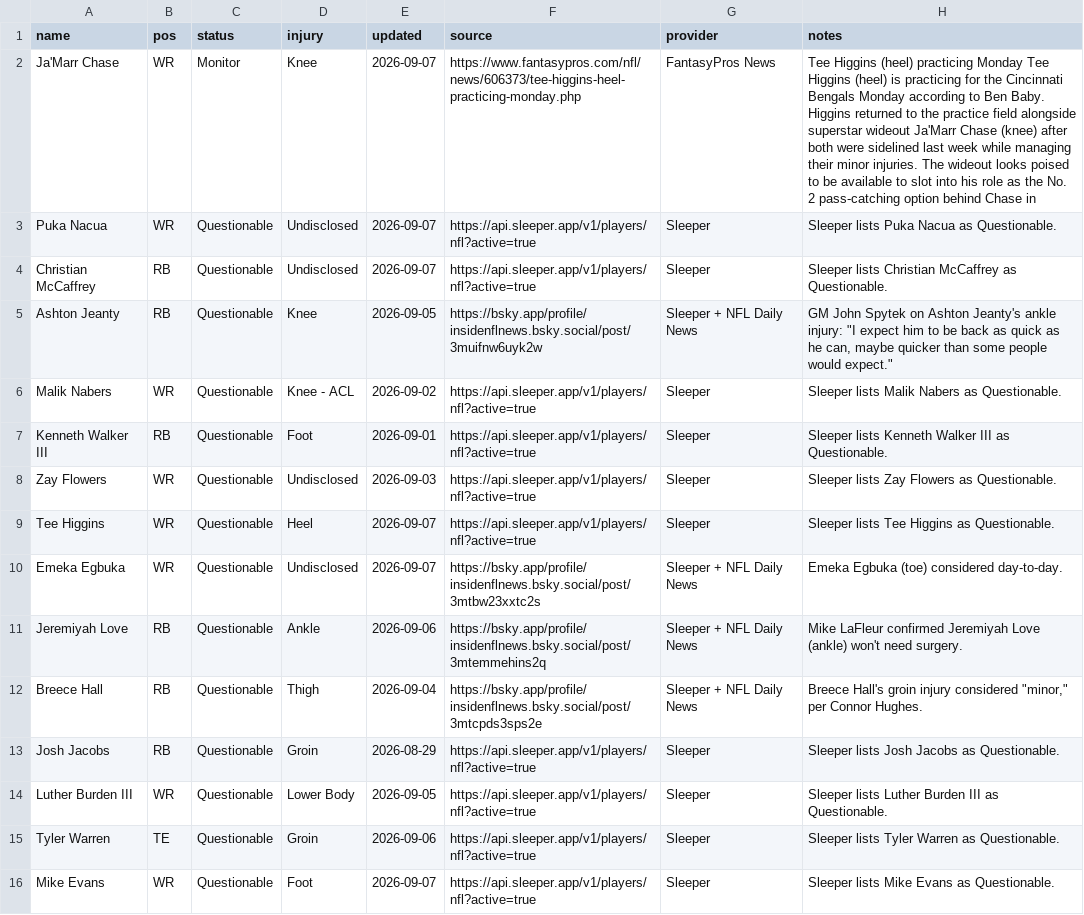
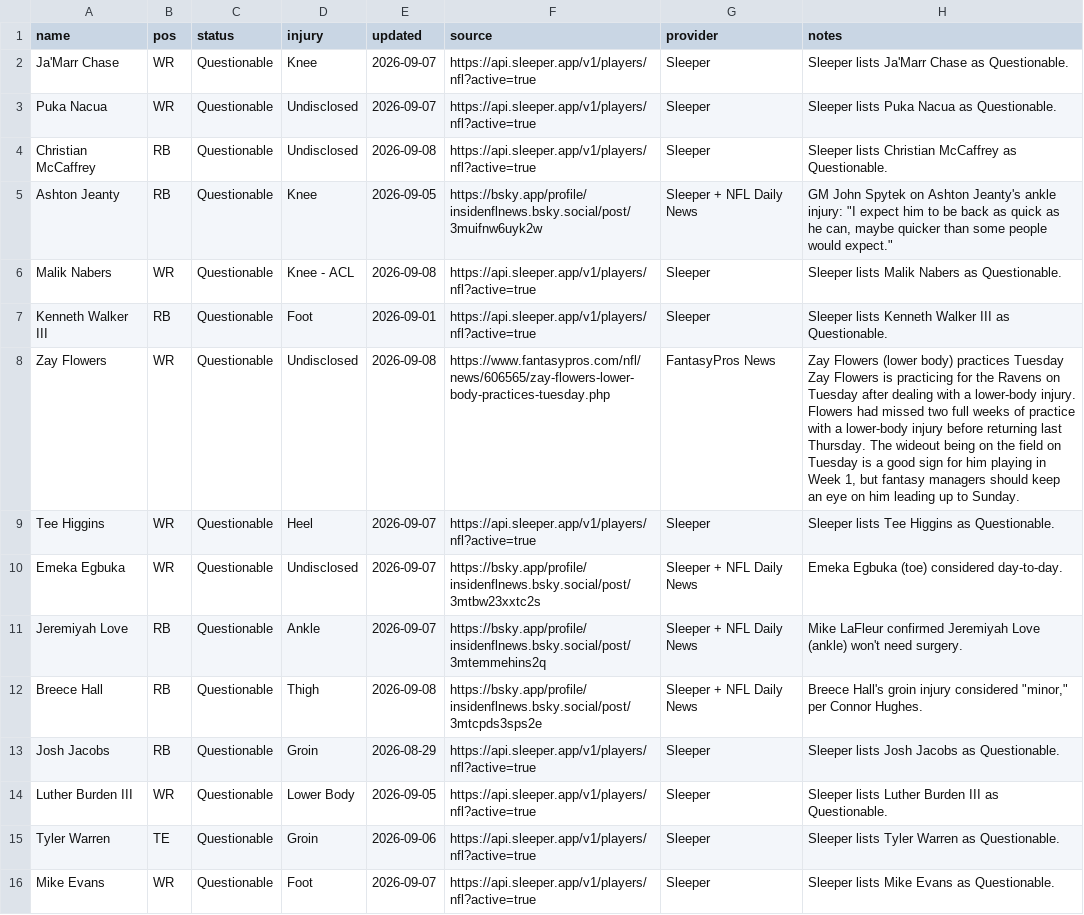
Before and after one commit to fowlergmu/private-draft-tools-x7k2, a CSV file: Data/Current Injuries.csv, drawn as a sheet; only a part is shown; the diff covers the shown part only.

```diff
--- a/Data/Current Injuries.csv
+++ b/Data/Current Injuries.csv
@@ -1,13 +1,13 @@
 name,pos,status,injury,updated,source,provider,notes
-Ja'Marr Chase,WR,Monitor,Knee,2026-09-07,https://www.fantasypros.com/nfl/news/606373/tee-higgins-heel-practicing-monday.php,FantasyPros News,Tee Higgins (heel) practicing Monday Tee Higgins (heel) is practicing for the Cincinnati Bengals Monday according to Ben Baby. Higgins returned to the practice field alongside superstar wideout Ja'Marr Chase (knee) after both were sidelined last week while managing their minor injuries. The wideout looks poised to be available to slot into his role as the No. 2 pass-catching option behind Chase in
+Ja'Marr Chase,WR,Questionable,Knee,2026-09-07,https://api.sleeper.app/v1/players/nfl?active=true,Sleeper,Sleeper lists Ja'Marr Chase as Questionable.
 Puka Nacua,WR,Questionable,Undisclosed,2026-09-07,https://api.sleeper.app/v1/players/nfl?active=true,Sleeper,Sleeper lists Puka Nacua as Questionable.
-Christian McCaffrey,RB,Questionable,Undisclosed,2026-09-07,https://api.sleeper.app/v1/players/nfl?active=true,Sleeper,Sleeper lists Christian McCaffrey as Questionable.
+Christian McCaffrey,RB,Questionable,Undisclosed,2026-09-08,https://api.sleeper.app/v1/players/nfl?active=true,Sleeper,Sleeper lists Christian McCaffrey as Questionable.
 Ashton Jeanty,RB,Questionable,Knee,2026-09-05,https://bsky.app/profile/insidenflnews.bsky.social/post/3muifnw6uyk2w,Sleeper + NFL Daily News,"GM John Spytek on Ashton Jeanty's ankle injury: ""I expect him to be back as quick as he can, maybe quicker than some people would expect."""
-Malik Nabers,WR,Questionable,Knee - ACL,2026-09-02,https://api.sleeper.app/v1/players/nfl?active=true,Sleeper,Sleeper lists Malik Nabers as Questionable.
+Malik Nabers,WR,Questionable,Knee - ACL,2026-09-08,https://api.sleeper.app/v1/players/nfl?active=true,Sleeper,Sleeper lists Malik Nabers as Questionable.
 Kenneth Walker III,RB,Questionable,Foot,2026-09-01,https://api.sleeper.app/v1/players/nfl?active=true,Sleeper,Sleeper lists Kenneth Walker III as Questionable.
-Zay Flowers,WR,Questionable,Undisclosed,2026-09-03,https://api.sleeper.app/v1/players/nfl?active=true,Sleeper,Sleeper lists Zay Flowers as Questionable.
+Zay Flowers,WR,Questionable,Undisclosed,2026-09-08,https://www.fantasypros.com/nfl/news/606565/zay-flowers-lower-body-practices-tuesday.php,FantasyPros News,"Zay Flowers (lower body) practices Tuesday Zay Flowers is practicing for the Ravens on Tuesday after dealing with a lower-body injury. Flowers had missed two full weeks of practice with a lower-body injury before returning last Thursday. The wideout being on the field on Tuesday is a good sign for him playing in Week 1, but fantasy managers should keep an eye on him leading up to Sunday."
 Tee Higgins,WR,Questionable,Heel,2026-09-07,https://api.sleeper.app/v1/players/nfl?active=true,Sleeper,Sleeper lists Tee Higgins as Questionable.
 Emeka Egbuka,WR,Questionable,Undisclosed,2026-09-07,https://bsky.app/profile/insidenflnews.bsky.social/post/3mtbw23xxtc2s,Sleeper + NFL Daily News,Emeka Egbuka (toe) considered day-to-day.
-Jeremiyah Love,RB,Questionable,Ankle,2026-09-06,https://bsky.app/profile/insidenflnews.bsky.social/post/3mtemmehins2q,Sleeper + NFL Daily News,Mike LaFleur confirmed Jeremiyah Love (ankle) won't need surgery.
-Breece Hall,RB,Questionable,Thigh,2026-09-04,https://bsky.app/profile/insidenflnews.bsky.social/post/3mtcpds3sps2e,Sleeper + NFL Daily News,"Breece Hall's groin injury considered ""minor,"" per Connor Hughes."
+Jeremiyah Love,RB,Questionable,Ankle,2026-09-07,https://bsky.app/profile/insidenflnews.bsky.social/post/3mtemmehins2q,Sleeper + NFL Daily News,Mike LaFleur confirmed Jeremiyah Love (ankle) won't need surgery.
+Breece Hall,RB,Questionable,Thigh,2026-09-08,https://bsky.app/profile/insidenflnews.bsky.social/post/3mtcpds3sps2e,Sleeper + NFL Daily News,"Breece Hall's groin injury considered ""minor,"" per Connor Hughes."
 Josh Jacobs,RB,Questionable,Groin,2026-08-29,https://api.sleeper.app/v1/players/nfl?active=true,Sleeper,Sleeper lists Josh Jacobs as Questionable.
```
Also changed, not shown: 22 edited cells elsewhere in this file.
